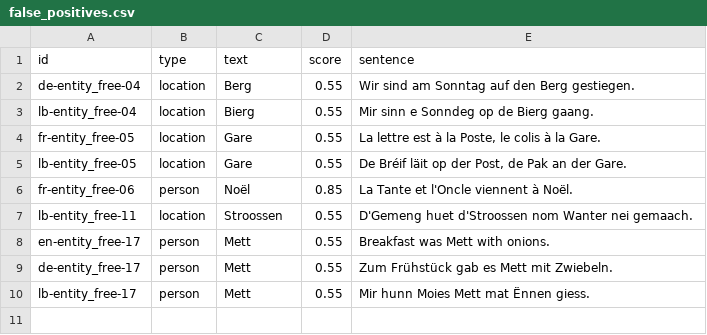
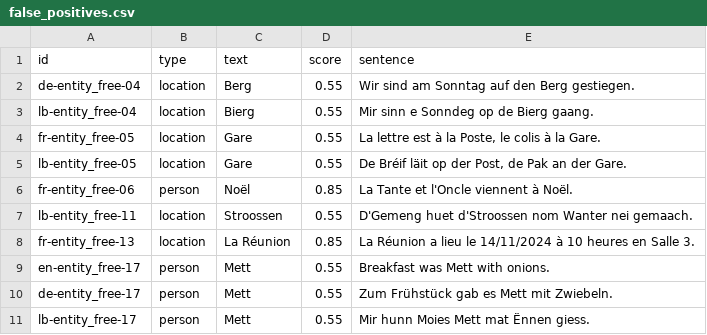
Before and after one commit to YannKleees/tagging, a CSV file: eval/results/rules/false_positives.csv, drawn as a sheet; the diff names each change by its address in the sheet, - before the commit and + after, or states it on an @@ line.

Commit message:
test(eval): comparison with Microsoft Presidio and regenerated results
compare_presidio.py runs Presidio (spaCy large models, told the language)
and this tool on the same held-out data. With a model on, this tool covers
0.93-0.97 of Luxembourg-style items with unseen names against 0.87, and
0.75-0.84 of ai4privacy against 0.49-0.59, with 5 to 16 times fewer hits
on text without personal data. Presidio stays ahead on German and
Luxembourgish Wikipedia names and is faster than the GLiNER mode.

The form and ID rules were developed on a separate sample of ai4privacy
and on the WikiANN validation split; eval/README.md records which data
served which purpose. All result files are regenerated.

```diff
--- a/eval/results/rules/false_positives.csv
+++ b/eval/results/rules/false_positives.csv
+row 8: fr-entity_free-13 | location | La Réunion | 0.85 | La Réunion a lieu le 14/11/2024 à 10 heures en Salle 3.
```
Also changed, not shown: eval/results/dev/rules_ner_post/metrics.csv, eval/results/dev/rules_ner_post_tuned/metrics.csv, 47 other files.
